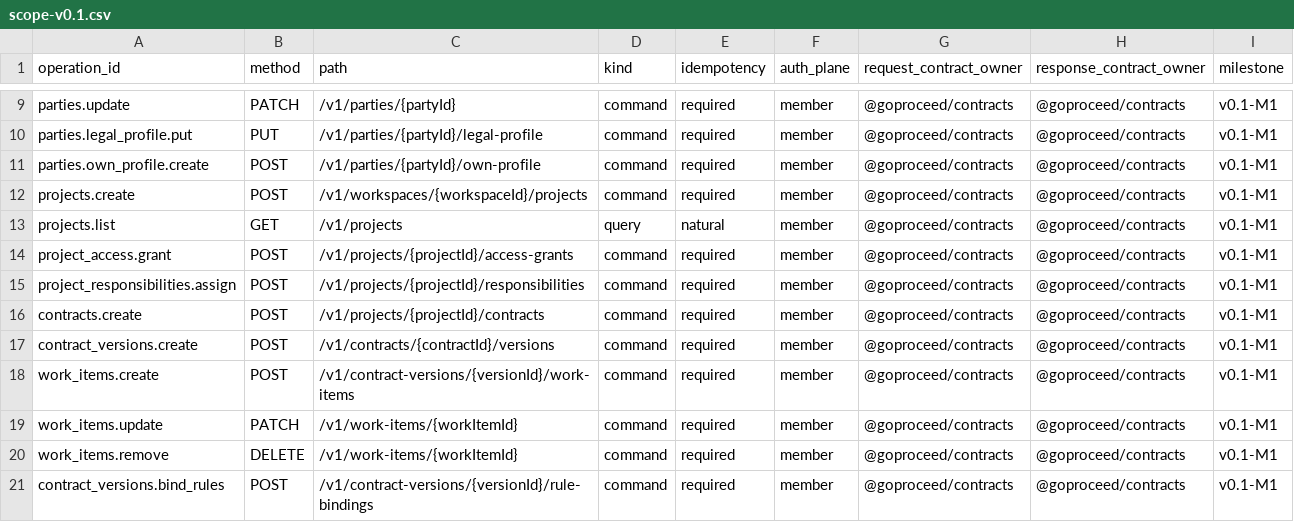
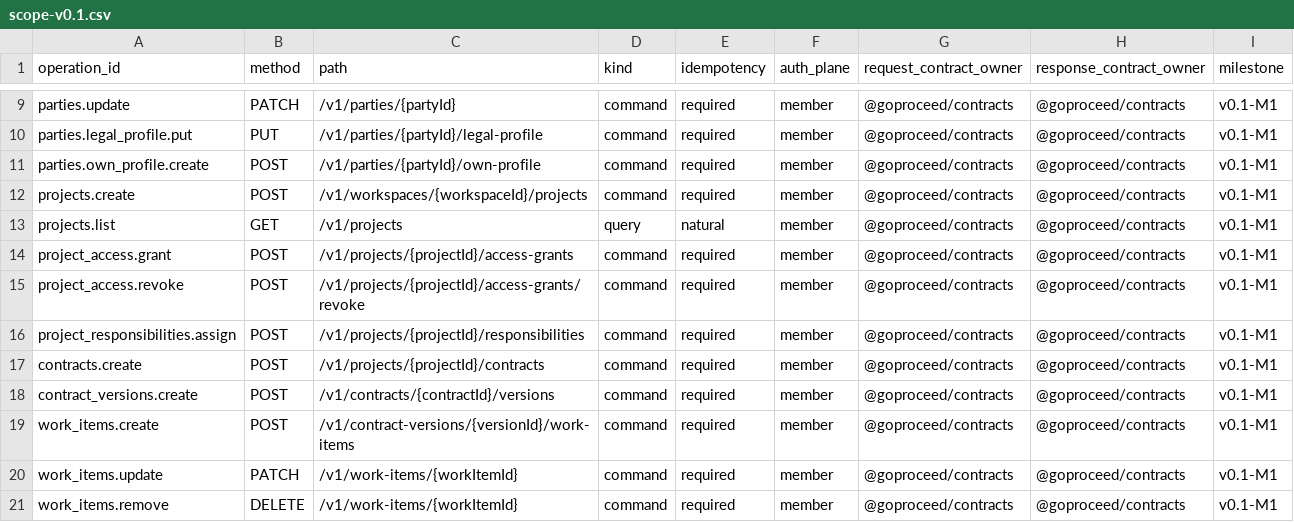
Before and after one commit to akisly/go-proceed, a CSV file: technical/openapi/scope-v0.1.csv, drawn as a sheet; only a part is shown, gaps mark what is left out; the shorter side is filled out with more unchanged rows; the diff names each change by its address in the sheet, - before the commit and + after, or states it on an @@ line.

```diff
--- a/technical/openapi/scope-v0.1.csv
+++ b/technical/openapi/scope-v0.1.csv
+row 15: project_access.revoke | POST | /v1/projects/{projectId}/access-grants/revoke | command | required | member | @goproceed/contracts | @goproceed/contracts | v0.1-M1
```
Also changed, not shown: technical/data-access-surface.csv, technical/database/entity-catalog.csv, 12 other files.
